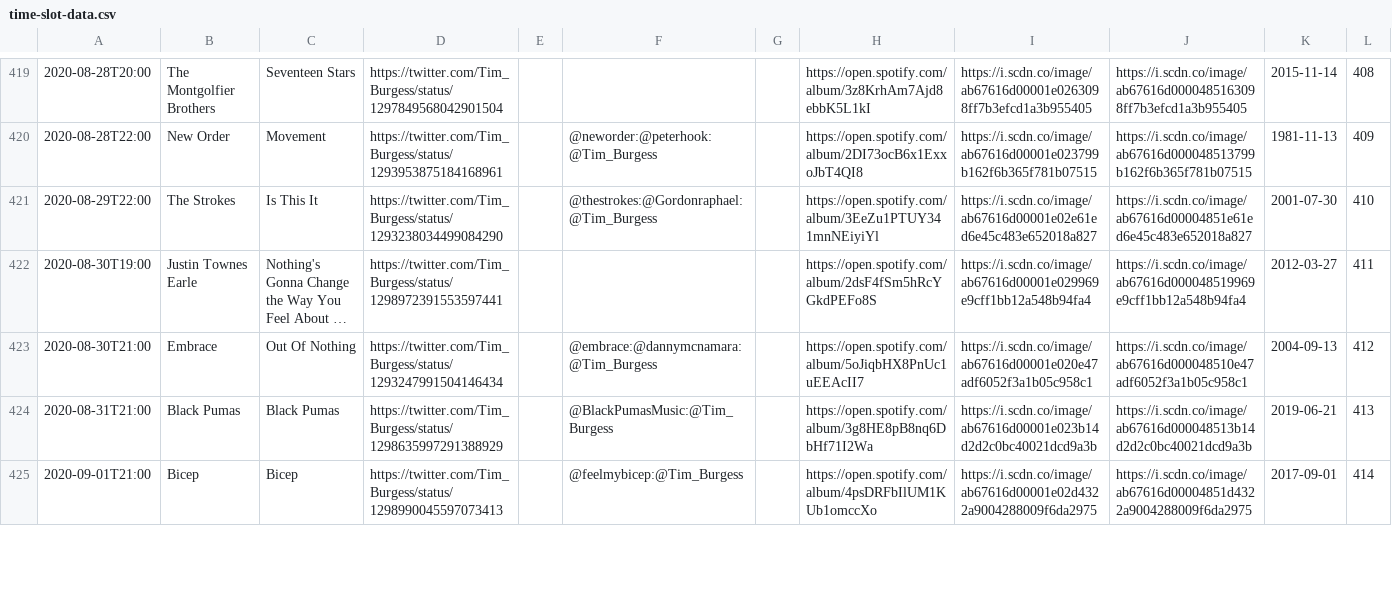
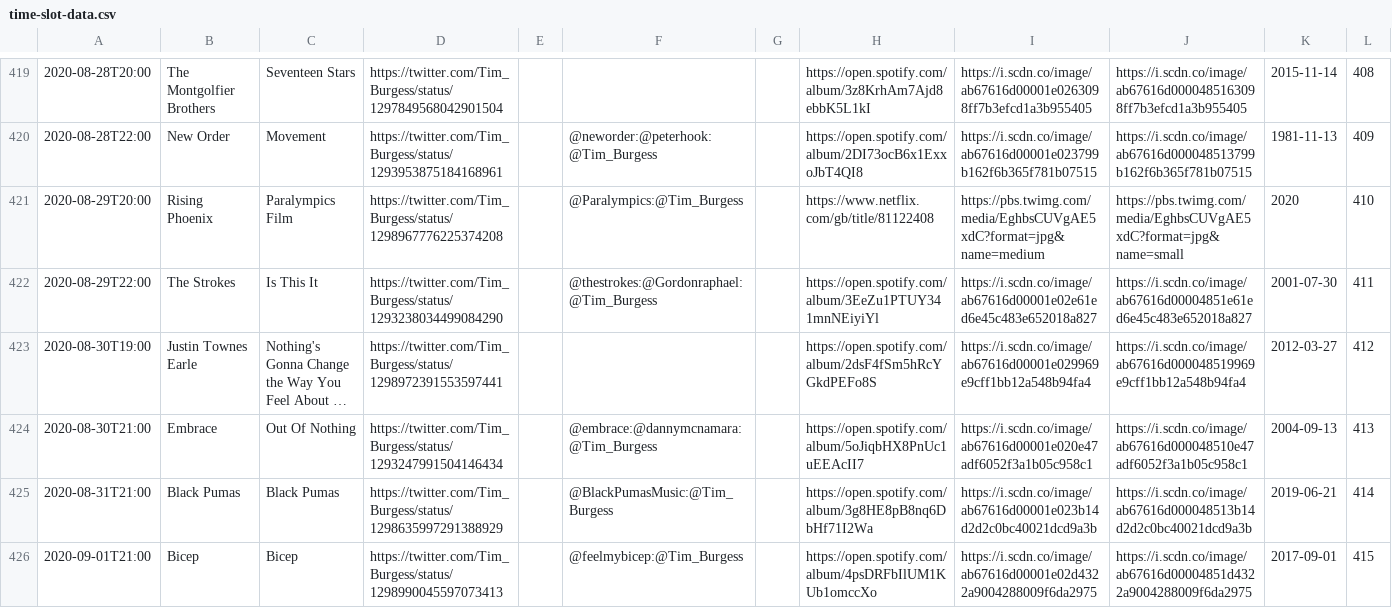
Before and after one commit to matbroughty/timstwitterlisteningparty, a CSV file: data/time-slot-data.csv, drawn as a sheet; only a part is shown, gaps mark what is left out; long unchanged cells end in …; addresses are those after the commit; the diff covers the shown part only; the diff names each change by its address in the sheet, - before the commit and + after, or states it on an @@ line.

Commit message:
Rising Phoenix added

```diff
--- a/data/time-slot-data.csv
+++ b/data/time-slot-data.csv
+row 421: 2020-08-29T20:00 | Rising Phoenix | Paralympics Film | https://twitter.com/Tim_Burgess/status/1298967776225374208 |  | @Paralympics:@Tim_Burgess |  | https://www.netflix.com/gb/title/81122408 | https://pbs.twimg.com/media/EghbsCUVgAE5xdC?format=jpg&name=medium | https://pbs.twimg.com/media/EghbsCUVgAE5xdC?format=jpg&name=small | 2020 | 410
-L422: 410
+L422: 411
-L423: 411
+L423: 412
-L424: 412
+L424: 413
-L425: 413
+L425: 414
-L426: 414
+L426: 415
```
Also changed, not shown: 17 edited cells elsewhere in this file, 6 other files.
